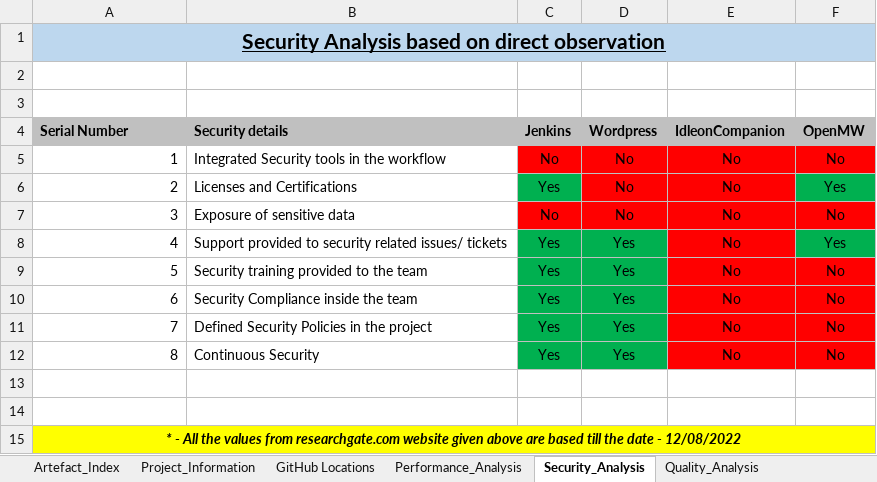
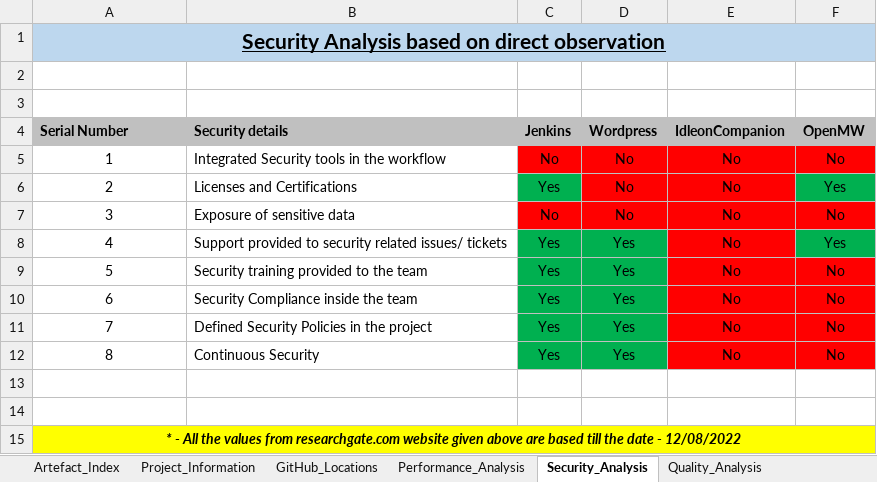
Before and after one commit to AnupJacob/Dissertation-Artefacts, an Excel workbook: Analysis Artefacts for Dissertation.xlsx, sheet Security_Analysis, drawn as a sheet; values as stored, in another font and other column widths than the file's, no borders; charts and pictures not drawn; the diff names each change by its address in the sheet, - before the commit and + after, or states it on an @@ line.

```diff
--- a/Analysis Artefacts for Dissertation.xlsx (sheet Security_Analysis)
+++ b/Analysis Artefacts for Dissertation.xlsx (sheet Security_Analysis)
-sheet tab: GitHub Locations
+sheet tab: GitHub_Locations
-A5:A12 alignment: right
+A5:A12 alignment: center
```
Also changed, not shown: sheet Artefact_Index, sheet Project_Information, sheet Quality_Analysis, sheet Performance_Analysis, sheet GitHub_Locations, sheet Researchgate_Responses.
